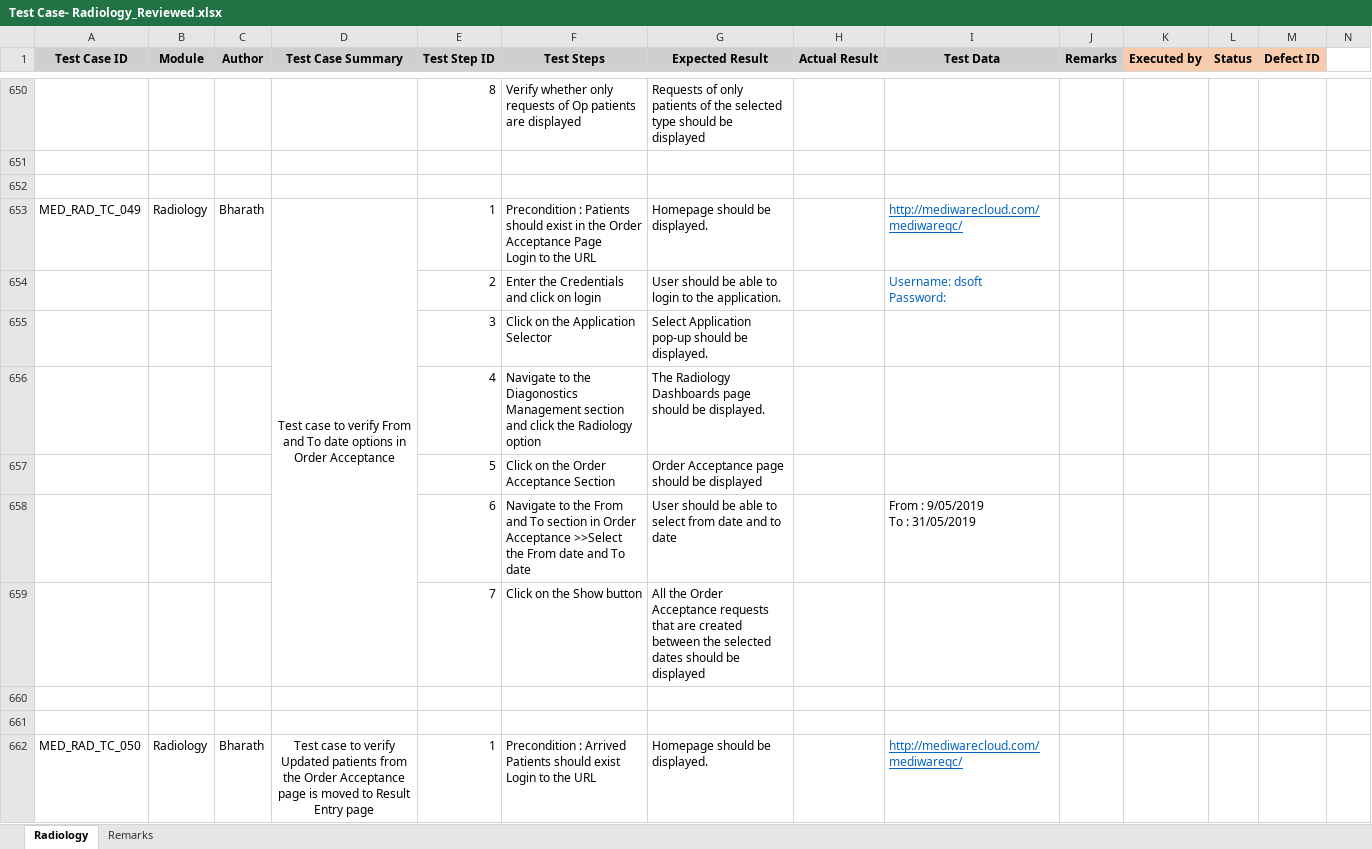
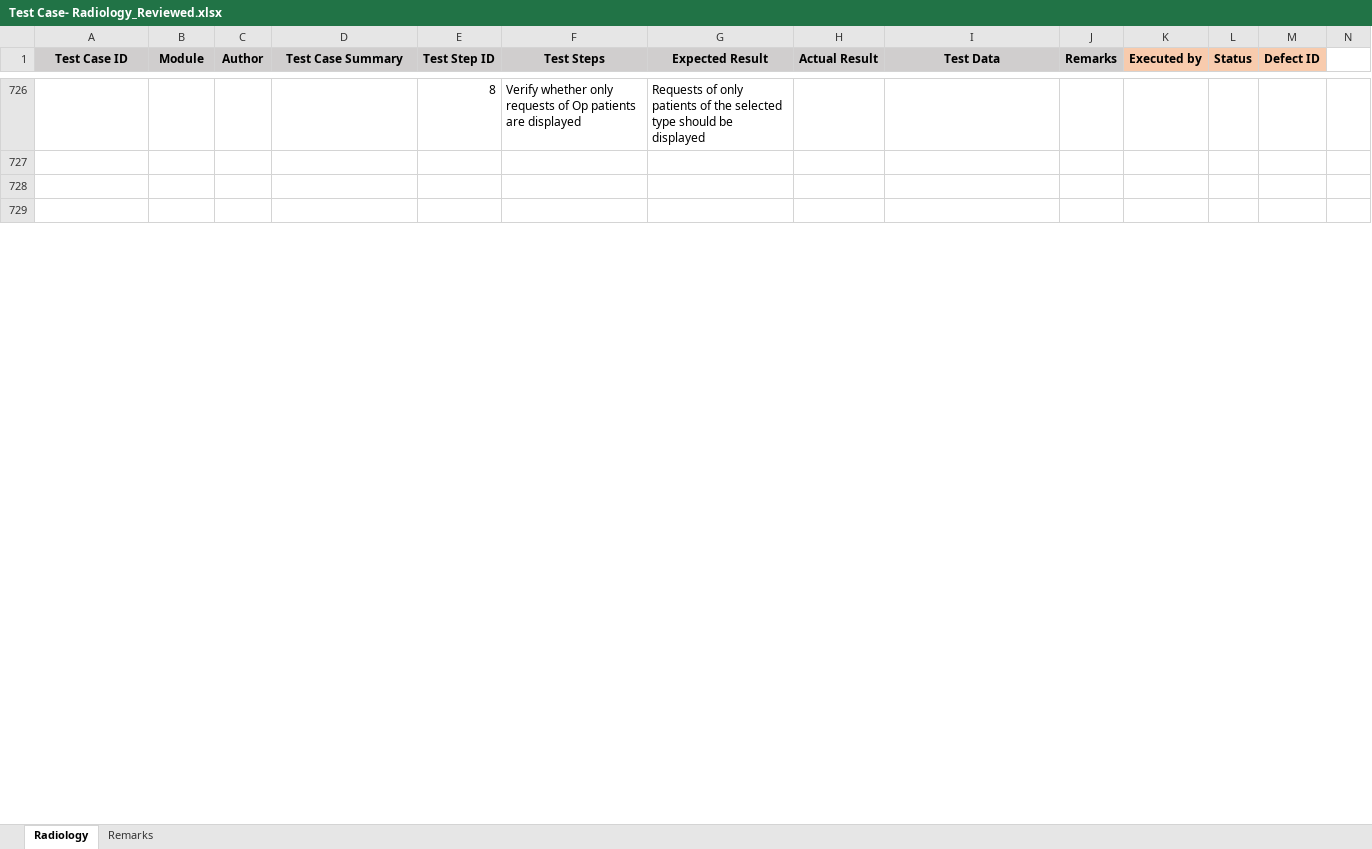
Before and after one commit to RijoJohnPatric/Mediware-Repository, an Excel workbook: Test Execution/Feby/Test Case- Radiology_Reviewed.xlsx, sheet Radiology, drawn as a sheet; only a part is shown, gaps mark what is left out; values as stored, in another font and other column widths than the file's, no borders; removed rows and columns are numbered as before the commit, all else as after; rows hold the shown columns only; ↵ is a line break in a cell; the diff covers the shown part only; the diff names each change by its address in the sheet, - before the commit and + after, or states it on an @@ line.

```diff
--- a/Test Execution/Feby/Test Case- Radiology_Reviewed.xlsx (sheet Radiology)
+++ b/Test Execution/Feby/Test Case- Radiology_Reviewed.xlsx (sheet Radiology)
-row 729: MED_RAD_TC_049 | Radiology | Bharath | Test case to verify From and To date options in Order Acceptance | 1 | Precondition : Patients should exist in the Order Acceptance Page ↵ Login to the URL | Homepage should be displayed. |  | http://mediwarecloud.com/mediwareqc/
+row 729: (empty)
-D653:D659 merged
-row 654:  |  |  |  | 2 | Enter the Credentials and click on login | User should be able to login to the application. |  | Username: dsoft ↵ Password:
-row 655:  |  |  |  | 3 | Click on the Application Selector | Select Application pop-up should be displayed.
-row 656:  |  |  |  | 4 | Navigate to the Diagonostics Management section and click the Radiology option | The Radiology Dashboards page should be displayed.
-row 657:  |  |  |  | 5 | Click on the Order Acceptance Section | Order Acceptance page should be displayed
-row 658:  |  |  |  | 6 | Navigate to the From and To section in Order Acceptance >>Select the From date and To date | User should be able to select from date and to date |  | From : 9/05/2019 ↵ To : 31/05/2019
-row 659:  |  |  |  | 7 | Click on the Show button | All the Order Acceptance requests that are created between the selected dates should be displayed
-row 660: (empty)
-row 661: (empty)
-row 662: MED_RAD_TC_050 | Radiology | Bharath | Test case to verify Updated patients from the Order Acceptance page is moved to Result Entry page | 1 | Precondition : Arrived Patients should exist ↵ Login to the URL | Homepage should be displayed. |  | http://mediwarecloud.com/mediwareqc/
```
Also changed, not shown: 87 added rows, 78 removed rows, 6 moved rows, 158 edited cells and merged cells elsewhere in this sheet.
